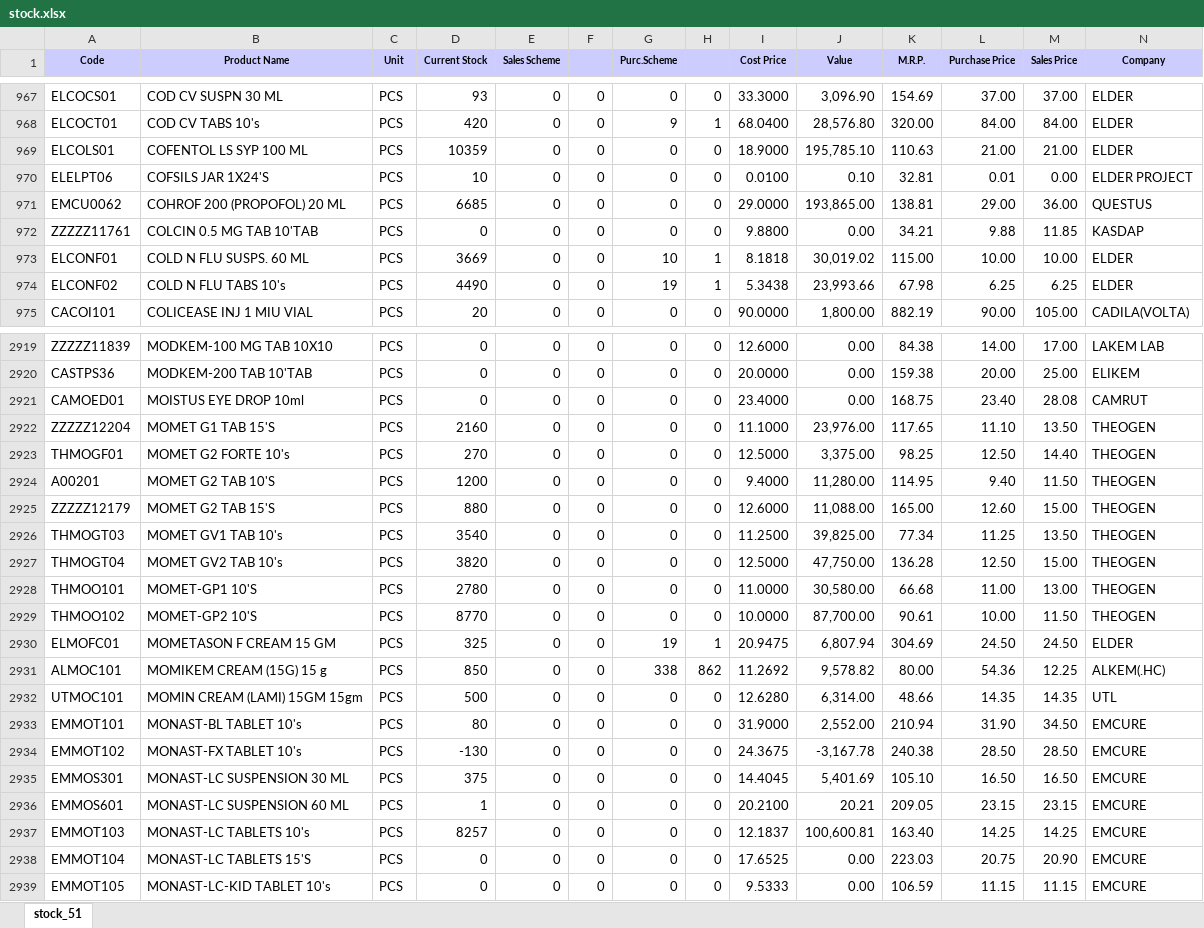
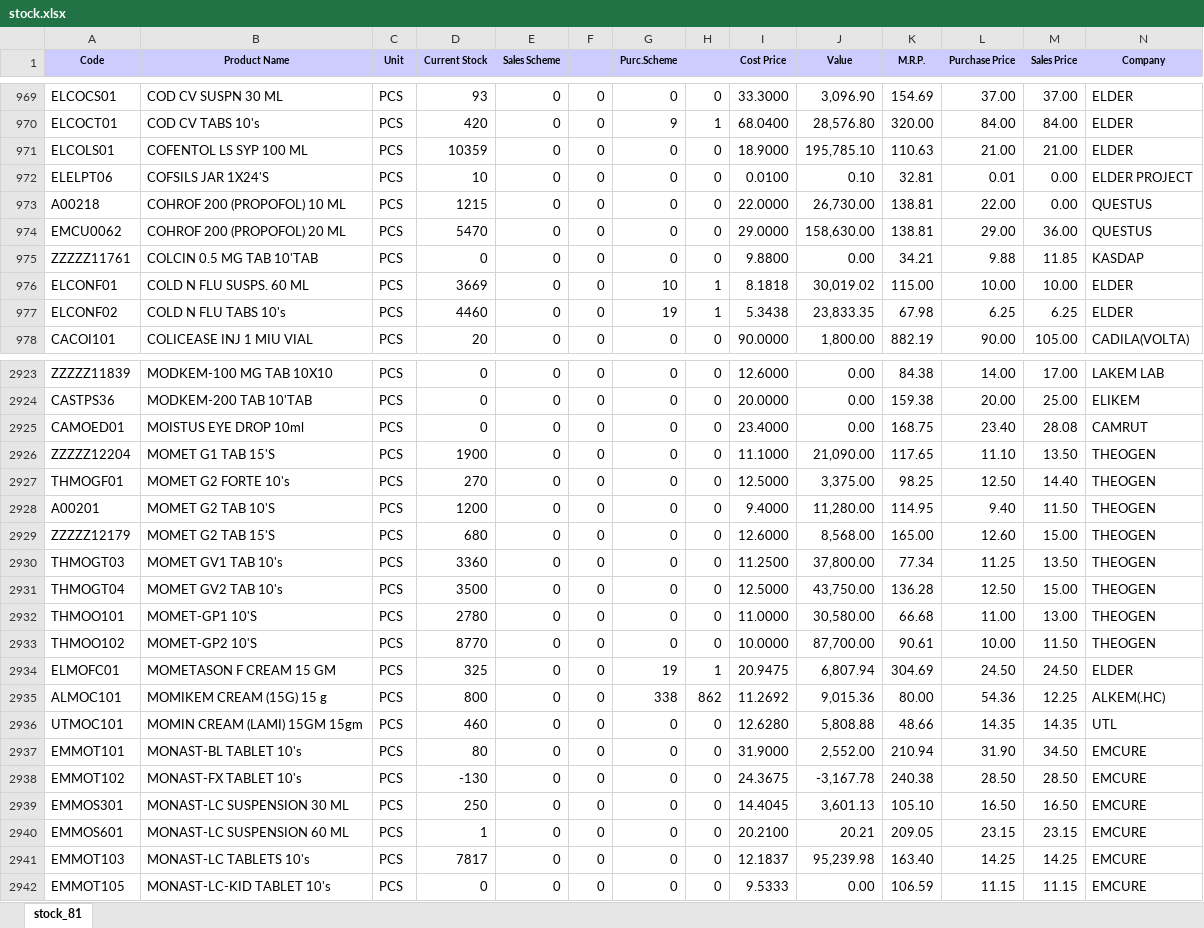
Before and after one commit to ishwarpharma/ishwarone, an Excel workbook: stock.xlsx, sheet stock_81, drawn as a sheet; only a part is shown, gaps mark what is left out; values as stored, in another font and other column widths than the file's, no borders; removed rows and columns are numbered as before the commit, all else as after; rows hold the shown columns only; the diff covers the shown part only; the diff names each change by its address in the sheet, - before the commit and + after, or states it on an @@ line.

```diff
--- a/stock.xlsx (sheet stock_81)
+++ b/stock.xlsx (sheet stock_81)
-sheet tab: stock_51
+sheet tab: stock_81
+row 973: A00218 | COHROF 200 (PROPOFOL) 10 ML | PCS | 1215 | 0 | 0 | 0 | 0 | 22.0000 | 26,730.00 | 138.81 | 22.00 | 0.00 | QUESTUS
-D974 (Current Stock): 6685
+D974 (Current Stock): 5470
-J974 (Value): 193,865.00
+J974 (Value): 158,630.00
-D977 (Current Stock): 4490
+D977 (Current Stock): 4460
-J977 (Value): 23,993.66
+J977 (Value): 23,833.35
-D2926 (Current Stock): 2160
+D2926 (Current Stock): 1900
-J2926 (Value): 23,976.00
+J2926 (Value): 21,090.00
-D2929 (Current Stock): 880
+D2929 (Current Stock): 680
-J2929 (Value): 11,088.00
+J2929 (Value): 8,568.00
-D2930 (Current Stock): 3540
+D2930 (Current Stock): 3360
-J2930 (Value): 39,825.00
+J2930 (Value): 37,800.00
-D2931 (Current Stock): 3820
+D2931 (Current Stock): 3500
-J2931 (Value): 47,750.00
+J2931 (Value): 43,750.00
-D2935 (Current Stock): 850
+D2935 (Current Stock): 800
-J2935 (Value): 9,578.82
+J2935 (Value): 9,015.36
-D2936 (Current Stock): 500
+D2936 (Current Stock): 460
-J2936 (Value): 6,314.00
+J2936 (Value): 5,808.88
-D2939 (Current Stock): 375
+D2939 (Current Stock): 250
-J2939 (Value): 5,401.69
+J2939 (Value): 3,601.13
-D2941 (Current Stock): 8257
+D2941 (Current Stock): 7817
-J2941 (Value): 100,600.81
+J2941 (Value): 95,239.98
-row 2938: EMMOT104 | MONAST-LC TABLETS 15'S | PCS | 0 | 0 | 0 | 0 | 0 | 17.6525 | 0.00 | 223.03 | 20.75 | 20.90 | EMCURE
```
Also changed, not shown: 4 added rows and 811 edited cells elsewhere in this sheet.
